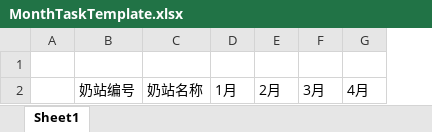
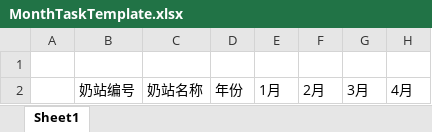
Before and after one commit to sunder-xie/sndh-platform, an Excel workbook: NhryService/src/main/webapp/report/template/MonthTaskTemplate.xlsx, sheet Sheet1, drawn as a sheet; only a part is shown; values as stored, in another font and other column widths than the file's, no borders; the diff names each change by its address in the sheet, - before the commit and + after, or states it on an @@ line.

```diff
--- a/NhryService/src/main/webapp/report/template/MonthTaskTemplate.xlsx (sheet Sheet1)
+++ b/NhryService/src/main/webapp/report/template/MonthTaskTemplate.xlsx (sheet Sheet1)
+column D, row 2: 年份
```
Also changed, not shown: 2 other files.
